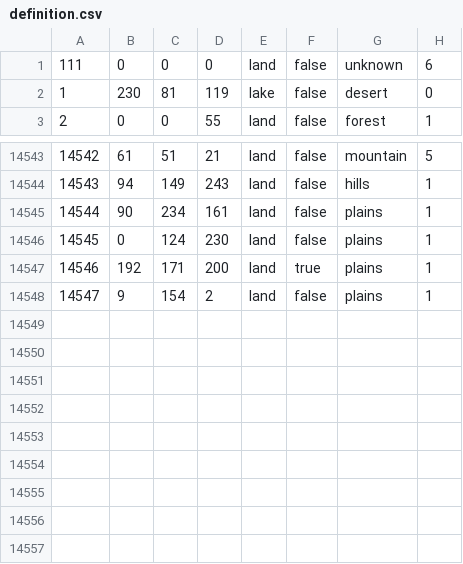
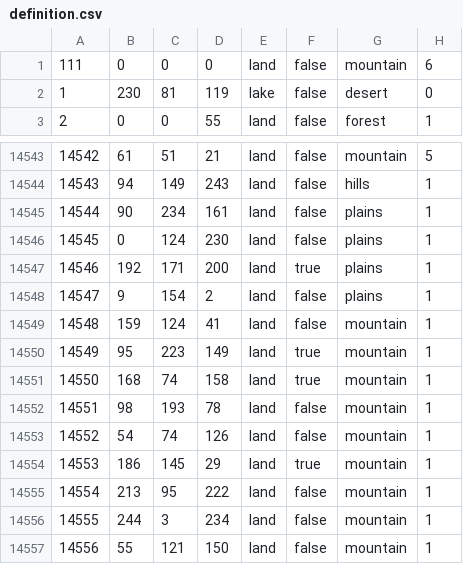
Before and after one commit to Mill222/reimagined-umbrella, a CSV file: spartakus/map/definition.csv, drawn as a sheet; only a part is shown, gaps mark what is left out.

```diff
--- a/spartakus/map/definition.csv
+++ b/spartakus/map/definition.csv
@@ -1,2 +1,2 @@
-111;0;0;0;land;false;unknown;6
+111;0;0;0;land;false;mountain;6
 1;230;81;119;lake;false;desert;0
@@ -14548 +14548,10 @@
 14547;9;154;2;land;false;plains;1
+14548;159;124;41;land;false;mountain;1
+14549;95;223;149;land;true;mountain;1
+14550;168;74;158;land;true;mountain;1
+14551;98;193;78;land;false;mountain;1
+14552;54;74;126;land;false;mountain;1
+14553;186;145;29;land;true;mountain;1
+14554;213;95;222;land;false;mountain;1
+14555;244;3;234;land;false;mountain;1
+14556;55;121;150;land;false;mountain;1
```
Also changed, not shown: 21 other files.
